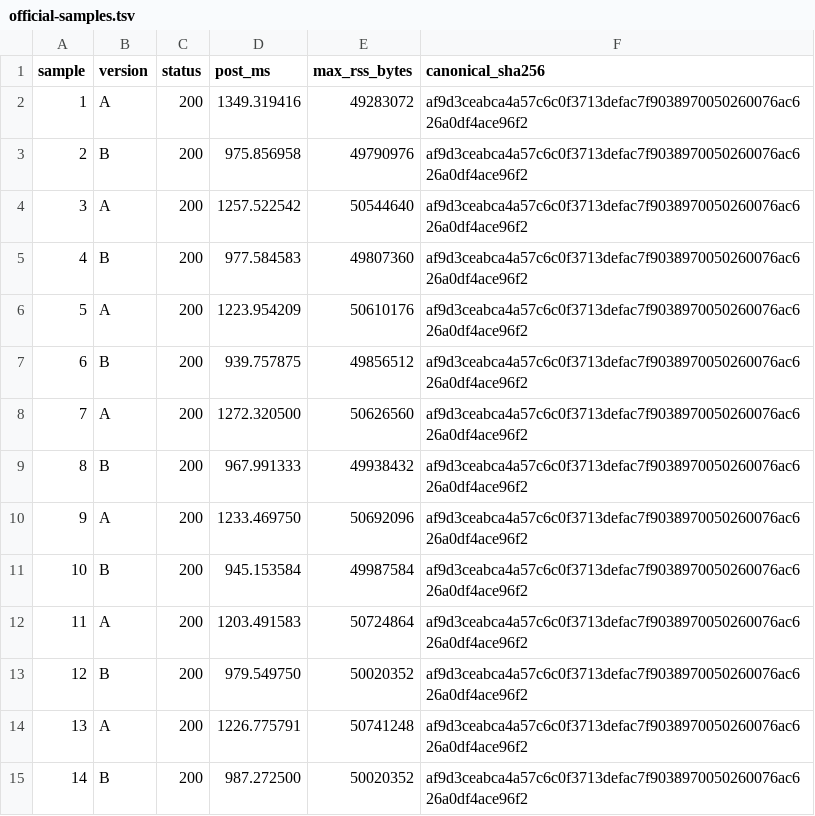
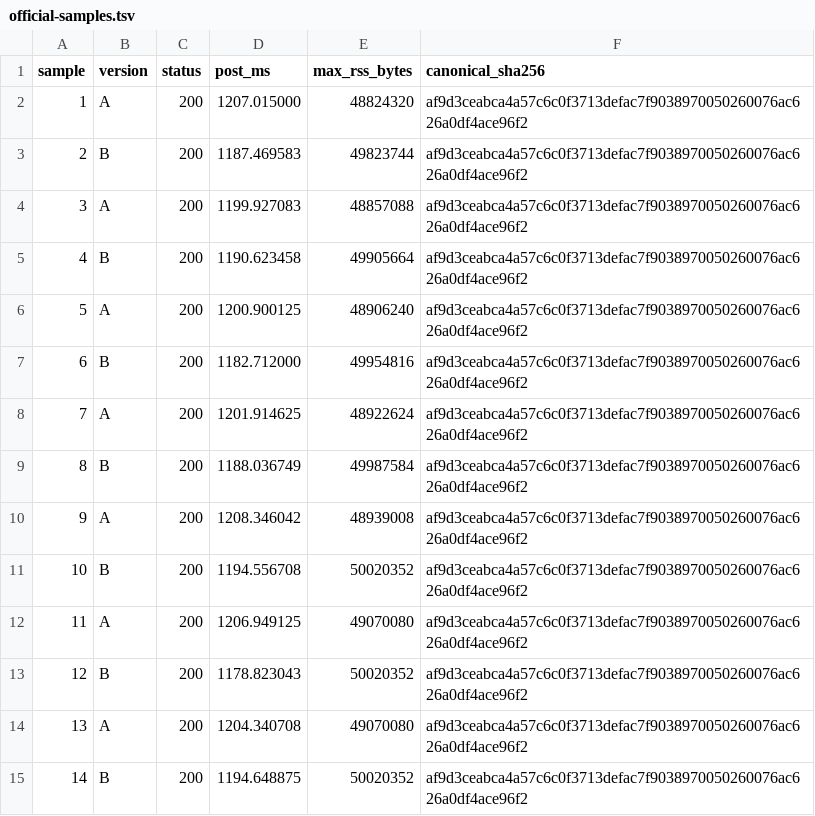
Before and after one commit to qingpu1996/userscripts, a TSV file: games/mota-planning-lab/docs/qa/phase4b-region-portal-2026-07-18/official-samples.tsv, drawn as a sheet.

Commit message:
test(mota): archive phase4b closeout evidence

```diff
--- a/games/mota-planning-lab/docs/qa/phase4b-region-portal-2026-07-18/official-samples.tsv
+++ b/games/mota-planning-lab/docs/qa/phase4b-region-portal-2026-07-18/official-samples.tsv
@@ -1,15 +1,15 @@
 sample	version	status	post_ms	max_rss_bytes	canonical_sha256
-1	A	200	1349.319416	49283072	af9d3ceabca4a57c6c0f3713defac7f9038970050260076ac626a0df4ace96f2
-2	B	200	975.856958	49790976	af9d3ceabca4a57c6c0f3713defac7f9038970050260076ac626a0df4ace96f2
-3	A	200	1257.522542	50544640	af9d3ceabca4a57c6c0f3713defac7f9038970050260076ac626a0df4ace96f2
-4	B	200	977.584583	49807360	af9d3ceabca4a57c6c0f3713defac7f9038970050260076ac626a0df4ace96f2
-5	A	200	1223.954209	50610176	af9d3ceabca4a57c6c0f3713defac7f9038970050260076ac626a0df4ace96f2
-6	B	200	939.757875	49856512	af9d3ceabca4a57c6c0f3713defac7f9038970050260076ac626a0df4ace96f2
-7	A	200	1272.320500	50626560	af9d3ceabca4a57c6c0f3713defac7f9038970050260076ac626a0df4ace96f2
-8	B	200	967.991333	49938432	af9d3ceabca4a57c6c0f3713defac7f9038970050260076ac626a0df4ace96f2
-9	A	200	1233.469750	50692096	af9d3ceabca4a57c6c0f3713defac7f9038970050260076ac626a0df4ace96f2
-10	B	200	945.153584	49987584	af9d3ceabca4a57c6c0f3713defac7f9038970050260076ac626a0df4ace96f2
-11	A	200	1203.491583	50724864	af9d3ceabca4a57c6c0f3713defac7f9038970050260076ac626a0df4ace96f2
-12	B	200	979.549750	50020352	af9d3ceabca4a57c6c0f3713defac7f9038970050260076ac626a0df4ace96f2
-13	A	200	1226.775791	50741248	af9d3ceabca4a57c6c0f3713defac7f9038970050260076ac626a0df4ace96f2
-14	B	200	987.272500	50020352	af9d3ceabca4a57c6c0f3713defac7f9038970050260076ac626a0df4ace96f2
+1	A	200	1207.015000	48824320	af9d3ceabca4a57c6c0f3713defac7f9038970050260076ac626a0df4ace96f2
+2	B	200	1187.469583	49823744	af9d3ceabca4a57c6c0f3713defac7f9038970050260076ac626a0df4ace96f2
+3	A	200	1199.927083	48857088	af9d3ceabca4a57c6c0f3713defac7f9038970050260076ac626a0df4ace96f2
+4	B	200	1190.623458	49905664	af9d3ceabca4a57c6c0f3713defac7f9038970050260076ac626a0df4ace96f2
+5	A	200	1200.900125	48906240	af9d3ceabca4a57c6c0f3713defac7f9038970050260076ac626a0df4ace96f2
+6	B	200	1182.712000	49954816	af9d3ceabca4a57c6c0f3713defac7f9038970050260076ac626a0df4ace96f2
+7	A	200	1201.914625	48922624	af9d3ceabca4a57c6c0f3713defac7f9038970050260076ac626a0df4ace96f2
+8	B	200	1188.036749	49987584	af9d3ceabca4a57c6c0f3713defac7f9038970050260076ac626a0df4ace96f2
+9	A	200	1208.346042	48939008	af9d3ceabca4a57c6c0f3713defac7f9038970050260076ac626a0df4ace96f2
+10	B	200	1194.556708	50020352	af9d3ceabca4a57c6c0f3713defac7f9038970050260076ac626a0df4ace96f2
+11	A	200	1206.949125	49070080	af9d3ceabca4a57c6c0f3713defac7f9038970050260076ac626a0df4ace96f2
+12	B	200	1178.823043	50020352	af9d3ceabca4a57c6c0f3713defac7f9038970050260076ac626a0df4ace96f2
+13	A	200	1204.340708	49070080	af9d3ceabca4a57c6c0f3713defac7f9038970050260076ac626a0df4ace96f2
+14	B	200	1194.648875	50020352	af9d3ceabca4a57c6c0f3713defac7f9038970050260076ac626a0df4ace96f2
```
Also changed, not shown: 11 other files.
